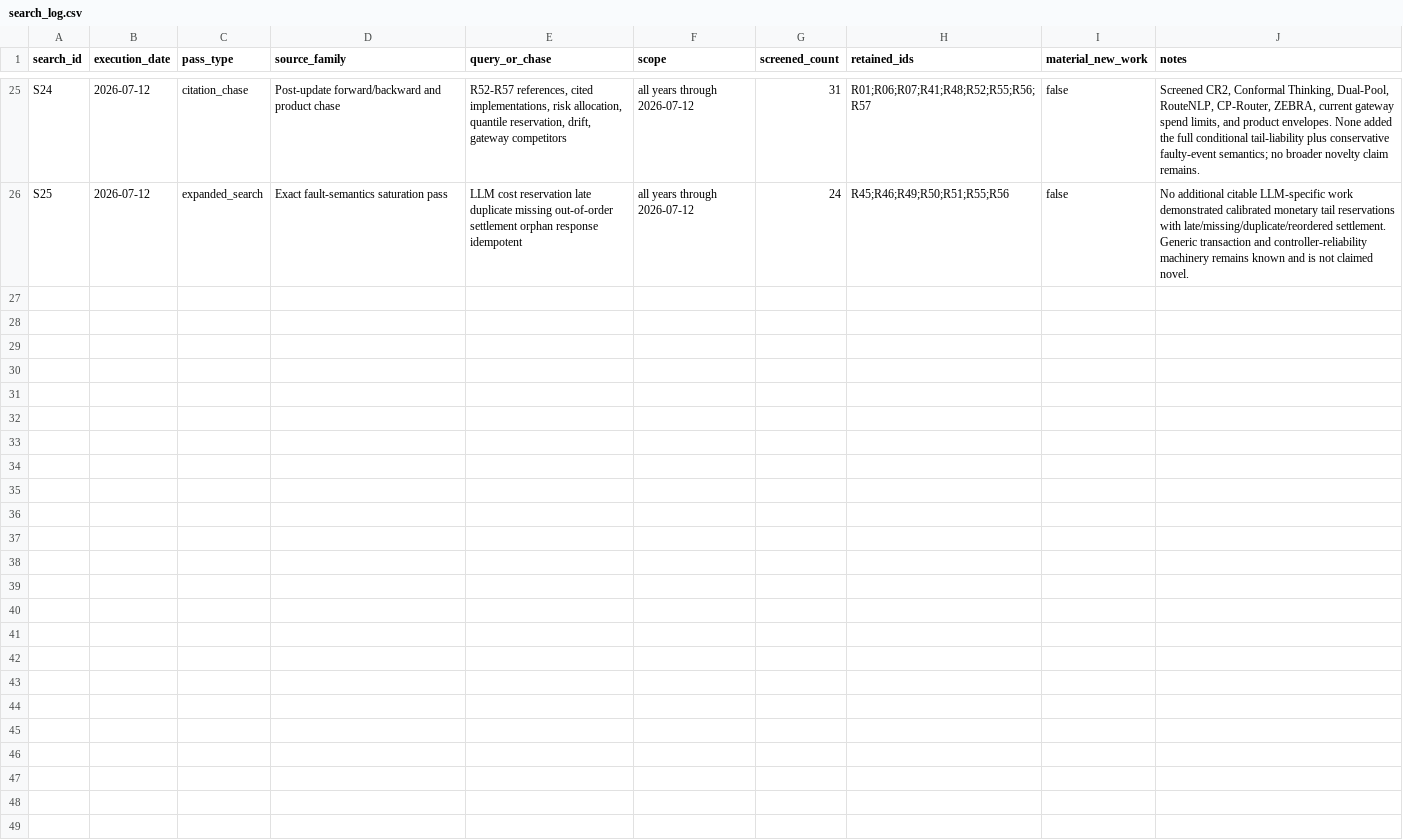
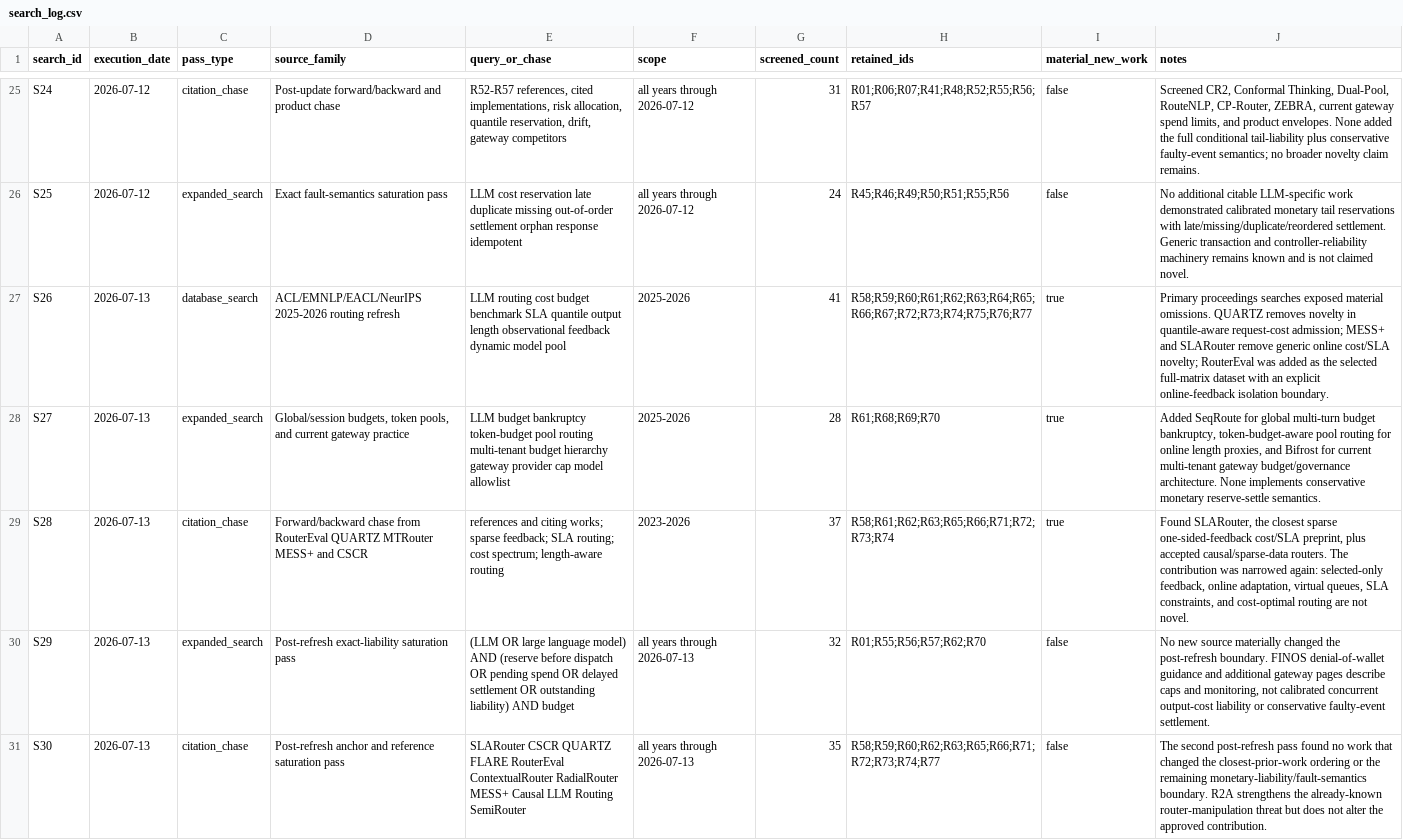
Before and after one commit to ihsenalaya/ai-sovereign-finops-operator, a CSV file: article3/literature/search_log.csv, drawn as a sheet; only a part is shown, gaps mark what is left out.

```diff
--- a/article3/literature/search_log.csv
+++ b/article3/literature/search_log.csv
@@ -26 +26,6 @@ S24,2026-07-12,citation_chase,"Post-update forward/backward and product chase","
 S25,2026-07-12,expanded_search,"Exact fault-semantics saturation pass","LLM cost reservation late duplicate missing out-of-order settlement orphan response idempotent",all years through 2026-07-12,24,"R45;R46;R49;R50;R51;R55;R56",false,"No additional citable LLM-specific work demonstrated calibrated monetary tail reservations with late/missing/duplicate/reordered settlement. Generic transaction and controller-reliability machinery remains known and is not claimed novel."
+S26,2026-07-13,database_search,"ACL/EMNLP/EACL/NeurIPS 2025-2026 routing refresh","LLM routing cost budget benchmark SLA quantile output length observational feedback dynamic model pool",2025-2026,41,"R58;R59;R60;R61;R62;R63;R64;R65;R66;R67;R72;R73;R74;R75;R76;R77",true,"Primary proceedings searches exposed material omissions. QUARTZ removes novelty in quantile-aware request-cost admission; MESS+ and SLARouter remove generic online cost/SLA novelty; RouterEval was added as the selected full-matrix dataset with an explicit online-feedback isolation boundary."
+S27,2026-07-13,expanded_search,"Global/session budgets, token pools, and current gateway practice","LLM budget bankruptcy token-budget pool routing multi-tenant budget hierarchy gateway provider cap model allowlist",2025-2026,28,"R61;R68;R69;R70",true,"Added SeqRoute for global multi-turn budget bankruptcy, token-budget-aware pool routing for online length proxies, and Bifrost for current multi-tenant gateway budget/governance architecture. None implements conservative monetary reserve-settle semantics."
+S28,2026-07-13,citation_chase,"Forward/backward chase from RouterEval QUARTZ MTRouter MESS+ and CSCR","references and citing works; sparse feedback; SLA routing; cost spectrum; length-aware routing",2023-2026,37,"R58;R61;R62;R63;R65;R66;R71;R72;R73;R74",true,"Found SLARouter, the closest sparse one-sided-feedback cost/SLA preprint, plus accepted causal/sparse-data routers. The contribution was narrowed again: selected-only feedback, online adaptation, virtual queues, SLA constraints, and cost-optimal routing are not novel."
+S29,2026-07-13,expanded_search,"Post-refresh exact-liability saturation pass","(LLM OR large language model) AND (reserve before dispatch OR pending spend OR delayed settlement OR outstanding liability) AND budget",all years through 2026-07-13,32,"R01;R55;R56;R57;R62;R70",false,"No new source materially changed the post-refresh boundary. FINOS denial-of-wallet guidance and additional gateway pages describe caps and monitoring, not calibrated concurrent output-cost liability or conservative faulty-event settlement."
+S30,2026-07-13,citation_chase,"Post-refresh anchor and reference saturation pass","SLARouter CSCR QUARTZ FLARE RouterEval ContextualRouter RadialRouter MESS+ Causal LLM Routing SemiRouter",all years through 2026-07-13,35,"R58;R59;R60;R62;R63;R65;R66;R71;R72;R73;R74;R77",false,"The second post-refresh pass found no work that changed the closest-prior-work ordering or the remaining monetary-liability/fault-semantics boundary. R2A strengthens the already-known router-manipulation threat but does not alter the approved contribution."
```
Also changed, not shown: article3/literature/rejected_references.csv, article3/literature/screening.csv, 6 other files.
